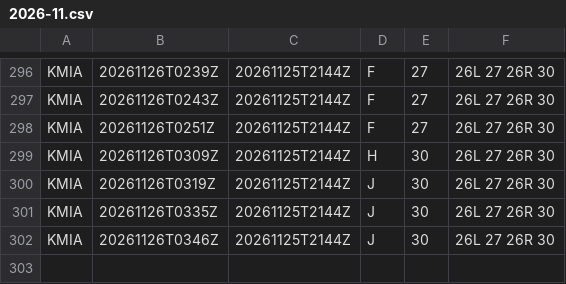
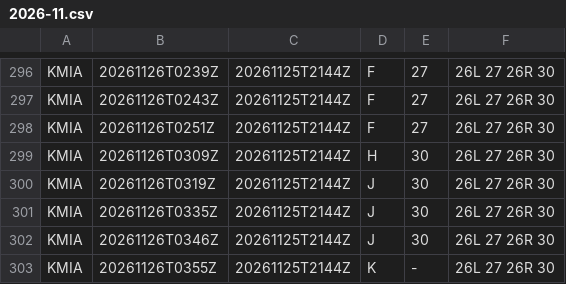
Before and after one commit to honghebincsg/pegasus-fid-gist, a CSV file: atis-history/KMIA/2026-11.csv, drawn as a sheet; only a part is shown, gaps mark what is left out; the diff names each change by its address in the sheet, - before the commit and + after, or states it on an @@ line.

```diff
--- a/atis-history/KMIA/2026-11.csv
+++ b/atis-history/KMIA/2026-11.csv
+row 303: KMIA | 20261126T0355Z | 20261125T2144Z | K | - | 26L 27 26R 30
```
Also changed, not shown: atis-history/KJFK/2026-11.csv, atis-history/KLAX/2026-11.csv, 4 other files.
